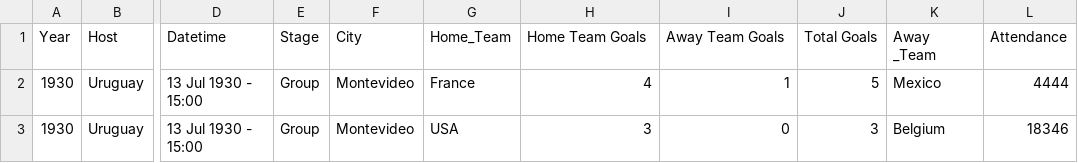
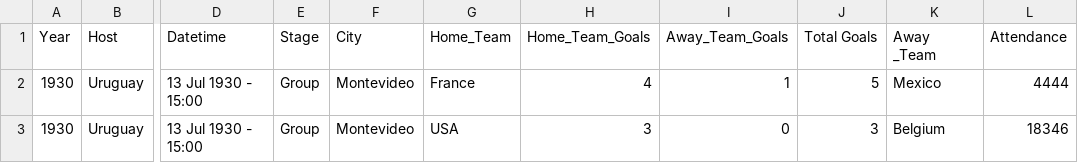
Before and after one commit to Ankush-De/3179, a CSV file: Data_Vis_2/data/WorldCupMatches.csv, drawn as a sheet; only a part is shown, gaps mark what is left out; the diff names each change by its address in the sheet, - before the commit and + after, or states it on an @@ line.

Commit message:
Update WorldCupMatches.csv

```diff
--- a/Data_Vis_2/data/WorldCupMatches.csv
+++ b/Data_Vis_2/data/WorldCupMatches.csv
-H1: Home Team Goals
+H1: Home_Team_Goals
-I1: Away Team Goals
+I1: Away_Team_Goals
```
